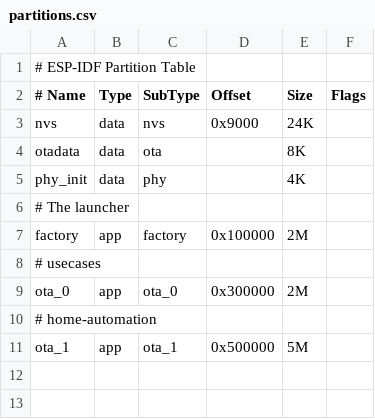
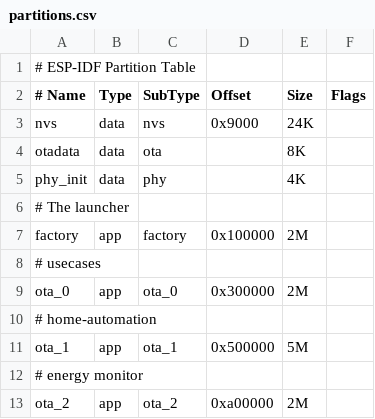
Before and after one commit to slint-ui/slint, a CSV file: examples/esp-launcher/partitions.csv, drawn as a sheet; the diff names each change by its address in the sheet, - before the commit and + after, or states it on an @@ line.

Commit message:
esp-edf: Energy monitor for P4

```diff
--- a/examples/esp-launcher/partitions.csv
+++ b/examples/esp-launcher/partitions.csv
+row 12: # energy monitor
+row 13: ota_2 | app | ota_2 | 0xa00000 | 2M
```
Also changed, not shown: 7 other files.
